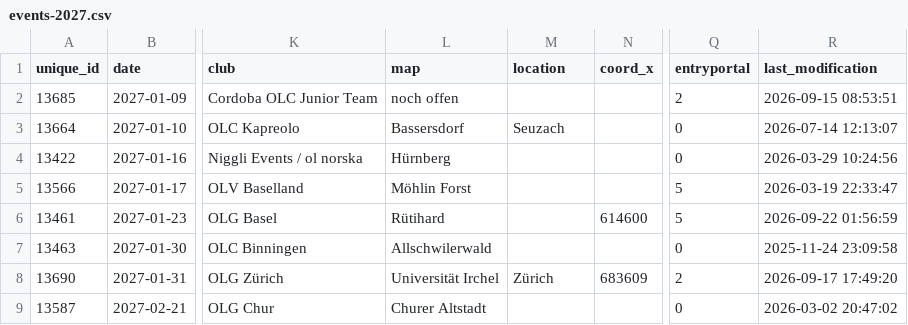
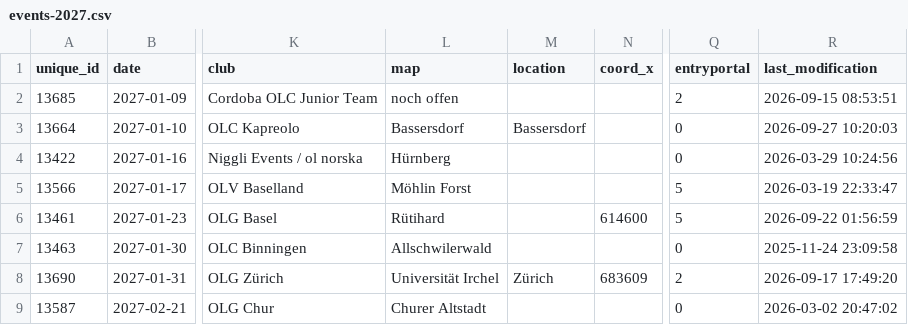
Before and after one commit to fabianHueni/swiss-orienteering-events, a CSV file: public/data/events-2027.csv, drawn as a sheet; only a part is shown, gaps mark what is left out; the diff names each change by its address in the sheet, - before the commit and + after, or states it on an @@ line.

```diff
--- a/public/data/events-2027.csv
+++ b/public/data/events-2027.csv
-M3 (location): Seuzach
+M3 (location): Bassersdorf
-R3 (last_modification): 2026-07-14 12:13:07
+R3 (last_modification): 2026-09-27 10:20:03
```
Also changed, not shown: public/data/events-2026.csv.
